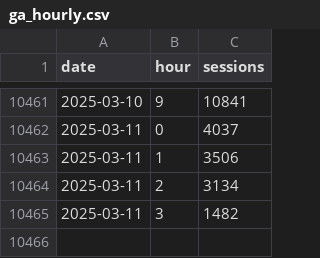
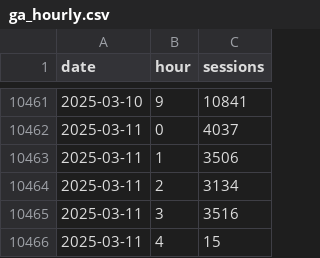
Before and after one commit to EdwardKing1701/tr_ecom_dbt, a CSV file: seeds/load/hourly/ga_hourly.csv, drawn as a sheet; only a part is shown, gaps mark what is left out.

Commit message:
Automated update of seed files

```diff
--- a/seeds/load/hourly/ga_hourly.csv
+++ b/seeds/load/hourly/ga_hourly.csv
@@ -10464,2 +10464,3 @@
 2025-03-11,2,3134
-2025-03-11,3,1482
+2025-03-11,3,3516
+2025-03-11,4,15
```
Also changed, not shown: seeds/load/daily/ga_sessions.csv.
